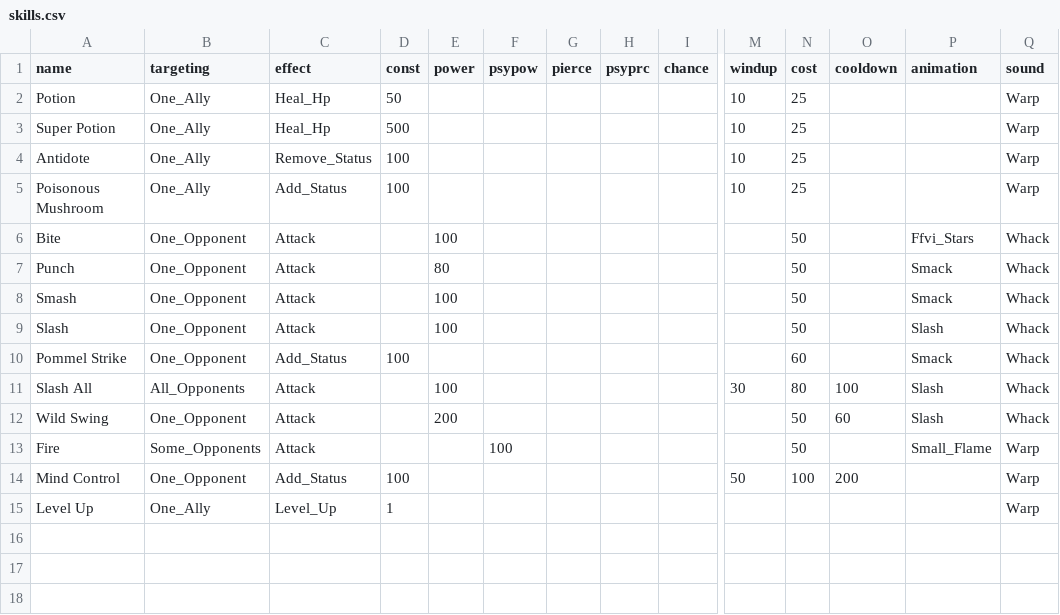
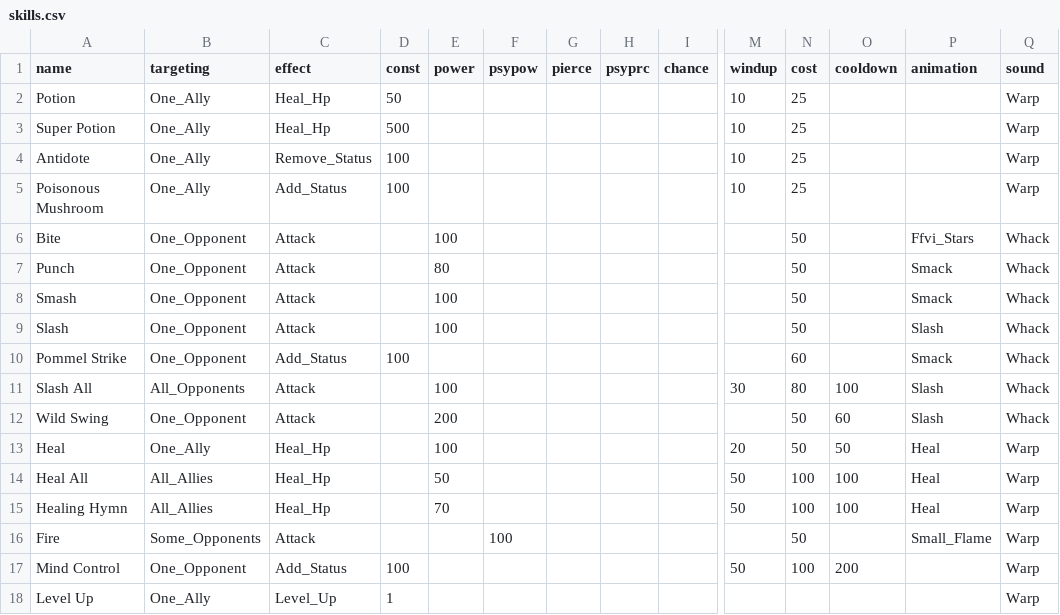
Before and after one commit to drcdh/odin-jrpg, a CSV file: game/data/skills.csv, drawn as a sheet; only a part is shown, gaps mark what is left out; rows hold the shown columns only; the diff names each change by its address in the sheet, - before the commit and + after, or states it on an @@ line.

Commit message:
targeting and multitargeting fixed

```diff
--- a/game/data/skills.csv
+++ b/game/data/skills.csv
+row 13: Heal | One_Ally | Heal_Hp |  | 100 |  |  |  |  | 20 | 50 | 50 | Heal | Warp
+row 14: Heal All | All_Allies | Heal_Hp |  | 50 |  |  |  |  | 50 | 100 | 100 | Heal | Warp
+row 15: Healing Hymn | All_Allies | Heal_Hp |  | 70 |  |  |  |  | 50 | 100 | 100 | Heal | Warp
```
Also changed, not shown: 9 other files.
